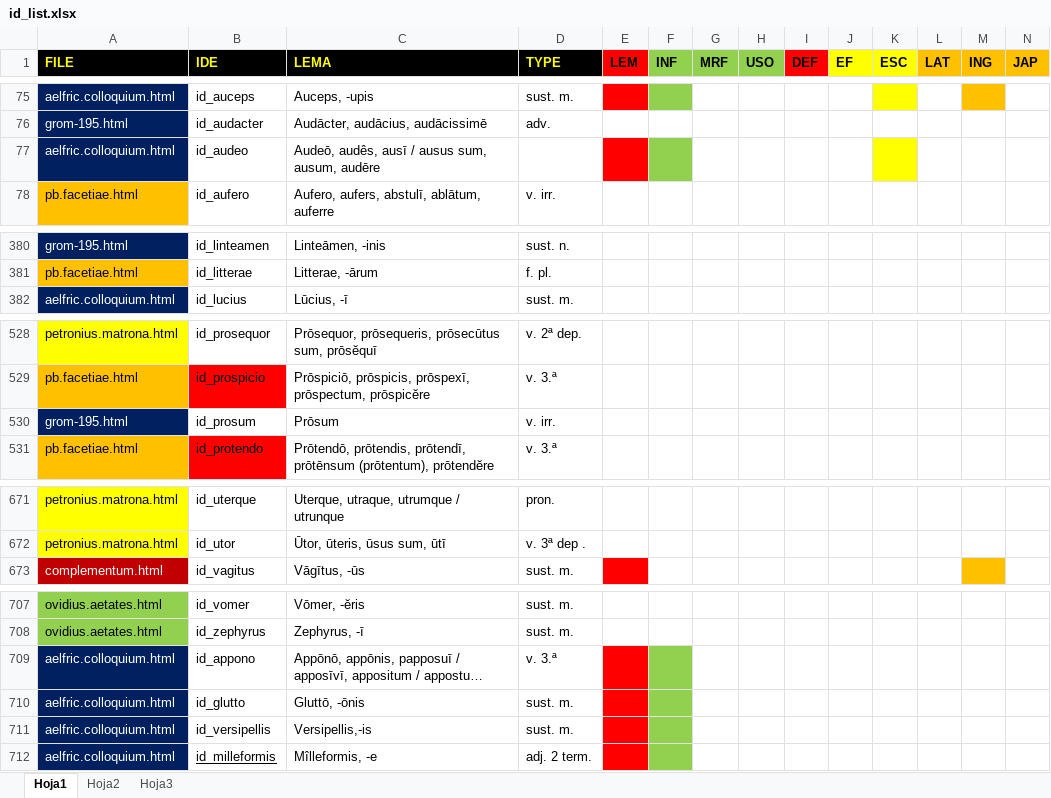
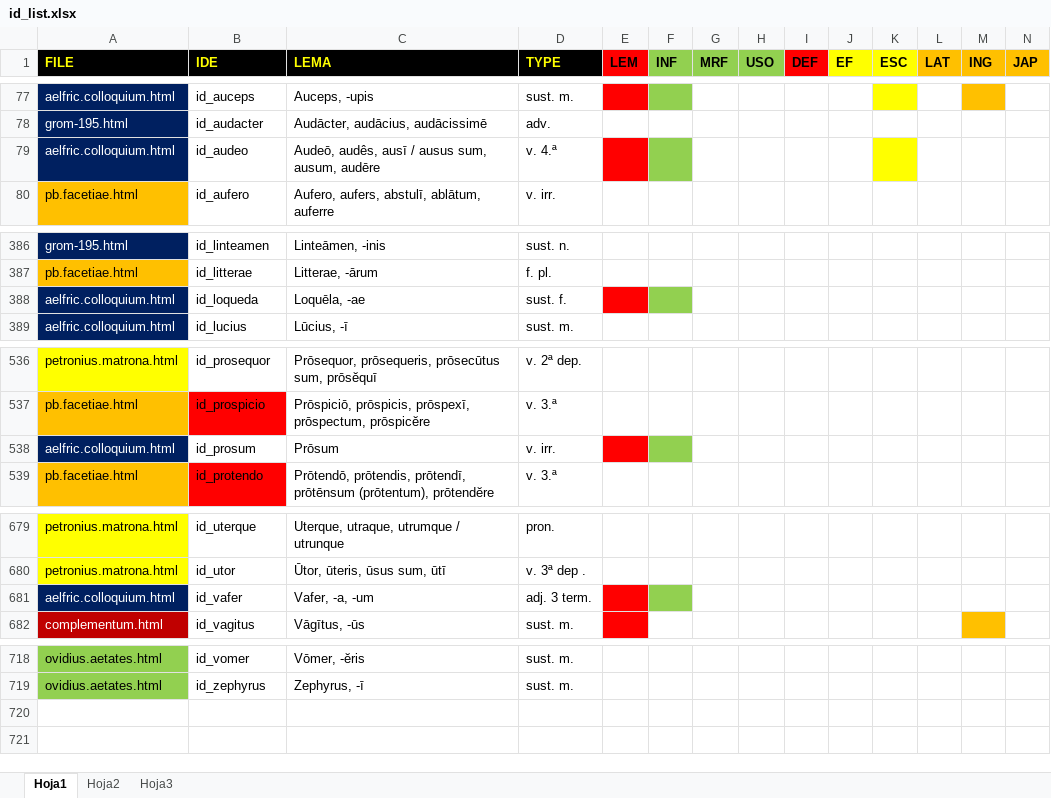
Before and after one commit to rarqui/rarqui.github.io, an Excel workbook: latin/id_list.xlsx, sheet Hoja1, drawn as a sheet; only a part is shown, gaps mark what is left out; long unchanged cells end in …; values as stored, in another font and other column widths than the file's, no borders; addresses are those after the commit; rows hold the shown columns only; the diff covers the shown part only; the diff names each change by its address in the sheet, - before the commit and + after, or states it on an @@ line.

```diff
--- a/latin/id_list.xlsx (sheet Hoja1)
+++ b/latin/id_list.xlsx (sheet Hoja1)
-D79 (TYPE): (empty)
+D79 (TYPE): v. 4.ª
+row 388: aelfric.colloquium.html | id_loqueda | Loquēla, -ae | sust. f.
-A538 (FILE): grom-195.html
+A538 (FILE): aelfric.colloquium.html
-E538 fill: none
+E538 fill: #FF0000
-F538 fill: none
+F538 fill: #92D050
+row 681: aelfric.colloquium.html | id_vafer | Vafer, -a, -um | adj. 3 term.
@@ row 709 moved to row 58: aelfric.colloquium.html @@
@@ row 710 moved to row 296: aelfric.colloquium.html @@
@@ row 711 moved to row 701: aelfric.colloquium.html @@
@@ row 712 moved to row 411: aelfric.colloquium.html @@
```
Also changed, not shown: 5 added rows and 3 edited cells elsewhere in this sheet, 1 other file.
